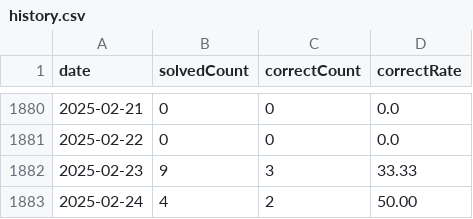
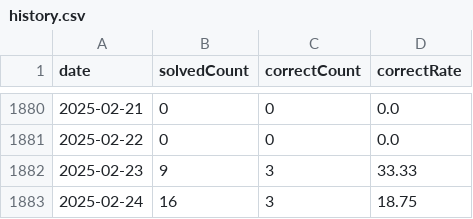
Before and after one commit to HowAboutQuestion/Legacy-HowAboutQuestion, a CSV file: public/history.csv, drawn as a sheet; only a part is shown, gaps mark what is left out.

```diff
--- a/public/history.csv
+++ b/public/history.csv
@@ -1882,2 +1882,2 @@ date,solvedCount,correctCount,correctRate
 2025-02-23,9,3,33.33
-2025-02-24,4,2,50.00
+2025-02-24,16,3,18.75
```
Also changed, not shown: 7 other files.
